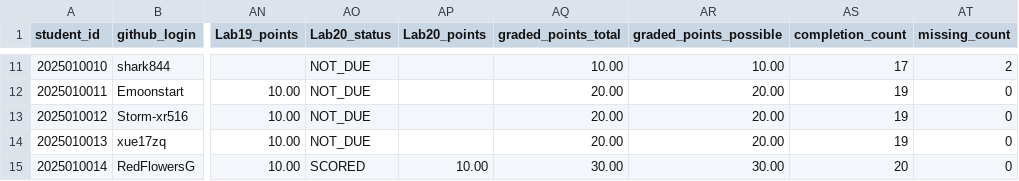
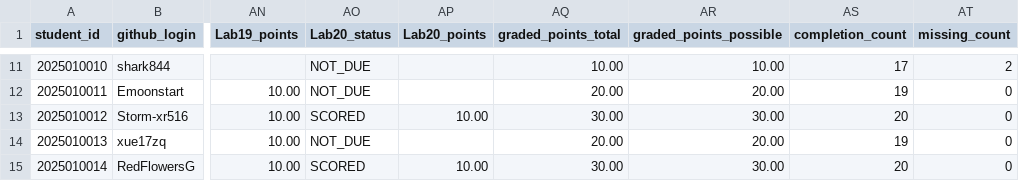
Before and after one commit to LiuXiYing/DataStructure, a CSV file: reports/grades.csv, drawn as a sheet; only a part is shown, gaps mark what is left out; the diff names each change by its address in the sheet, - before the commit and + after, or states it on an @@ line.

```diff
--- a/reports/grades.csv
+++ b/reports/grades.csv
-AO13 (Lab20_status): NOT_DUE
+AO13 (Lab20_status): SCORED
-AP13 (Lab20_points): (empty)
+AP13 (Lab20_points): 10.00
-AQ13 (graded_points_total): 20.00
+AQ13 (graded_points_total): 30.00
-AR13 (graded_points_possible): 20.00
+AR13 (graded_points_possible): 30.00
-AS13 (completion_count): 19
+AS13 (completion_count): 20
```
